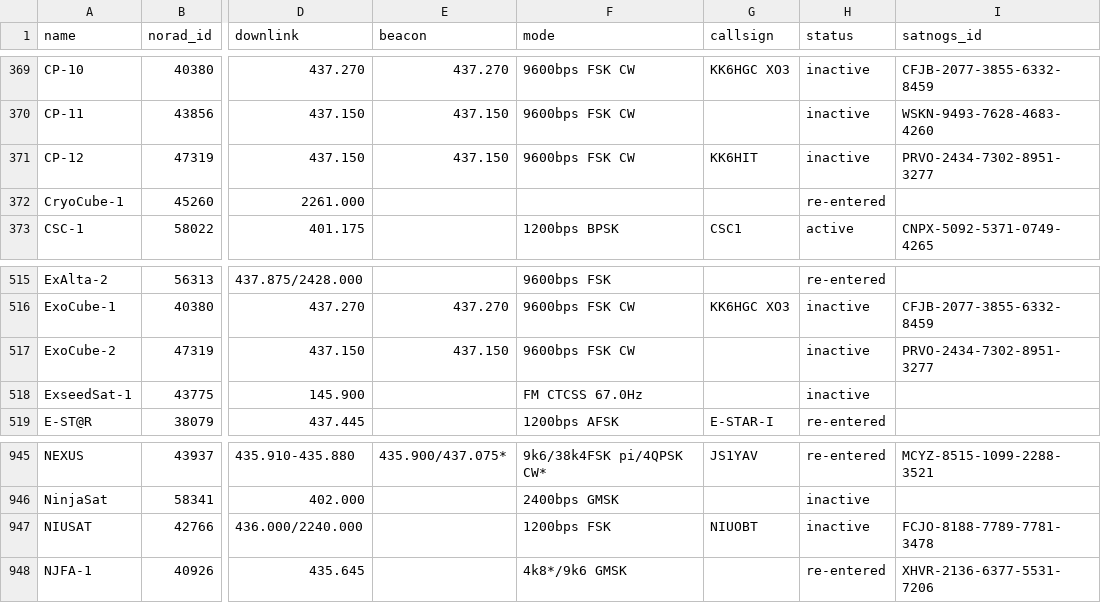
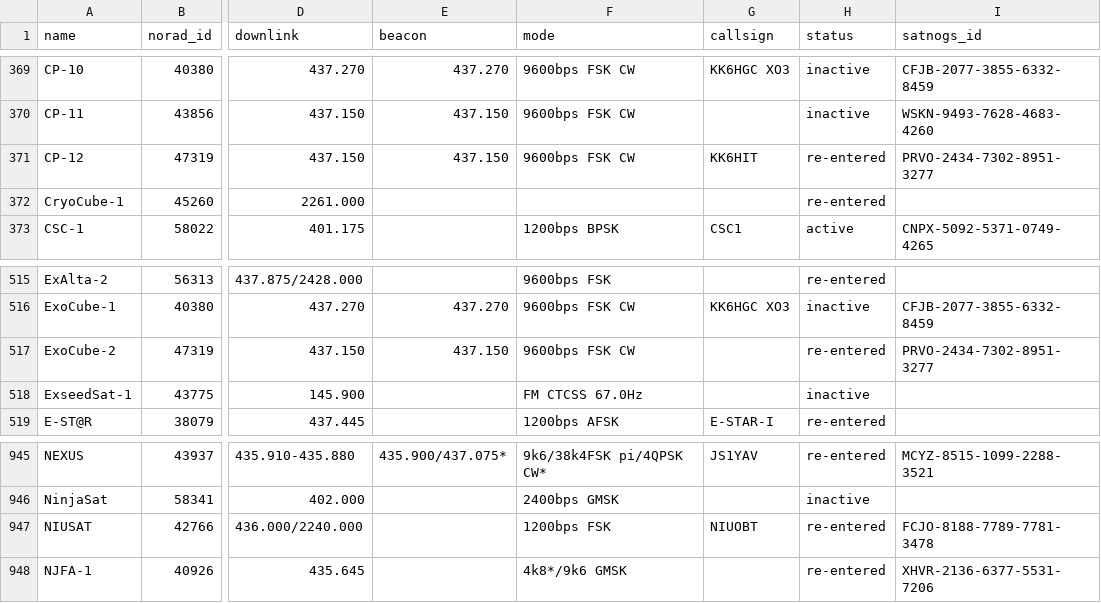
Before and after one commit to Sibizwan5/amateur-satellite-database, a CSV file: data/amsat-all-frequencies.csv, drawn as a sheet; only a part is shown, gaps mark what is left out; the diff names each change by its address in the sheet, - before the commit and + after, or states it on an @@ line.

```diff
--- a/data/amsat-all-frequencies.csv
+++ b/data/amsat-all-frequencies.csv
-H371 (status): inactive
+H371 (status): re-entered
-H517 (status): inactive
+H517 (status): re-entered
-H947 (status): inactive
+H947 (status): re-entered
```
Also changed, not shown: data/satnogs.csv, 2 other files.
